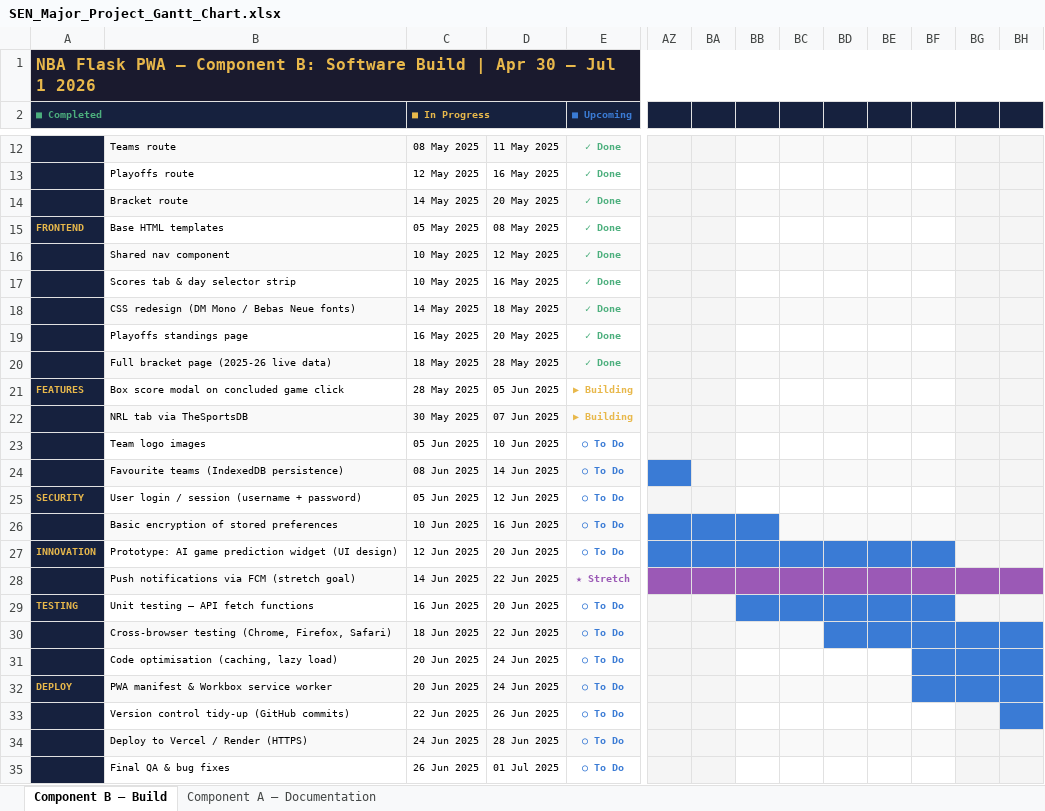
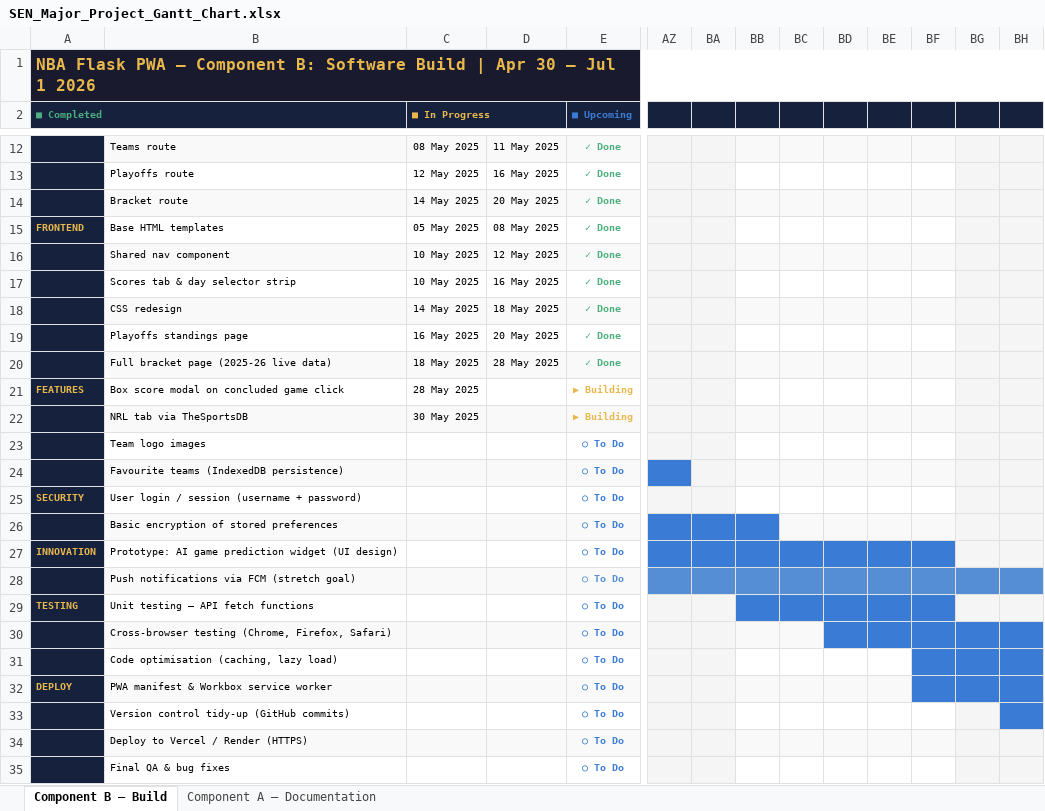
Before and after one commit to boony-mjb/nba-stats-pwa, an Excel workbook: Documentation/SEN_Major_Project_Gantt_Chart.xlsx, sheet Component B — Build, drawn as a sheet; only a part is shown, gaps mark what is left out; values as stored, in another font and other column widths than the file's, no borders; the diff names each change by its address in the sheet, - before the commit and + after, or states it on an @@ line.

```diff
--- a/Documentation/SEN_Major_Project_Gantt_Chart.xlsx (sheet Component B — Build)
+++ b/Documentation/SEN_Major_Project_Gantt_Chart.xlsx (sheet Component B — Build)
-B18: CSS redesign (DM Mono / Bebas Neue fonts)
+B18: CSS redesign
-D21: 05 Jun 2025
+D21: (empty)
-D22: 07 Jun 2025
+D22: (empty)
-C23 (■ In Progress): 05 Jun 2025
+C23 (■ In Progress): (empty)
-D23: 10 Jun 2025
+D23: (empty)
-C24 (■ In Progress): 08 Jun 2025
+C24 (■ In Progress): (empty)
-D24: 14 Jun 2025
+D24: (empty)
-C25 (■ In Progress): 05 Jun 2025
+C25 (■ In Progress): (empty)
-D25: 12 Jun 2025
+D25: (empty)
-C26 (■ In Progress): 10 Jun 2025
+C26 (■ In Progress): (empty)
-D26: 16 Jun 2025
+D26: (empty)
-C27 (■ In Progress): 12 Jun 2025
+C27 (■ In Progress): (empty)
-D27: 20 Jun 2025
+D27: (empty)
-C28 (■ In Progress): 14 Jun 2025
+C28 (■ In Progress): (empty)
-D28: 22 Jun 2025
+D28: (empty)
-E28 (■ Upcoming): ★ Stretch
+E28 (■ Upcoming): ○ To Do
-E28 text colour: #9B59B6
+E28 text colour: #558ED5
-AZ28:BH28 fill: #9B59B6
+AZ28:BH28 fill: #558ED5
-C29 (■ In Progress): 16 Jun 2025
+C29 (■ In Progress): (empty)
-D29: 20 Jun 2025
+D29: (empty)
-C30 (■ In Progress): 18 Jun 2025
+C30 (■ In Progress): (empty)
-D30: 22 Jun 2025
+D30: (empty)
-C31:C32 (■ In Progress): 20 Jun 2025
+C31:C32 (■ In Progress): (empty)
-D31:D32: 24 Jun 2025
+D31:D32: (empty)
-C33 (■ In Progress): 22 Jun 2025
+C33 (■ In Progress): (empty)
-D33: 26 Jun 2025
+D33: (empty)
-C34 (■ In Progress): 24 Jun 2025
+C34 (■ In Progress): (empty)
-D34: 28 Jun 2025
+D34: (empty)
-C35 (■ In Progress): 26 Jun 2025
+C35 (■ In Progress): (empty)
-D35: 01 Jul 2025
+D35: (empty)
```
Also changed, not shown: 5 other files.
